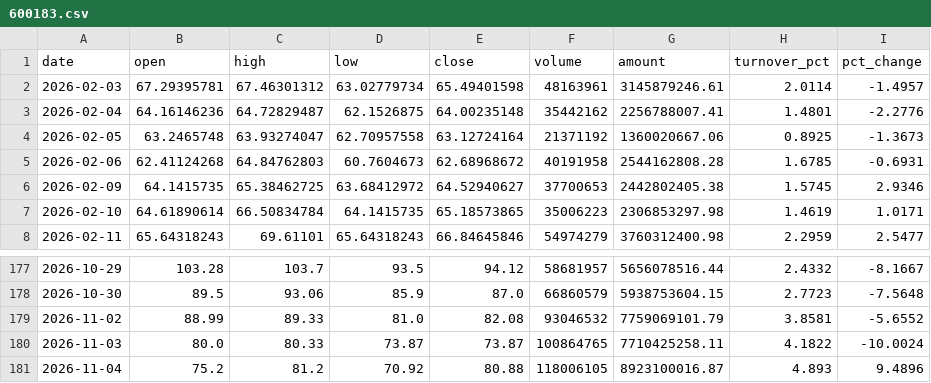
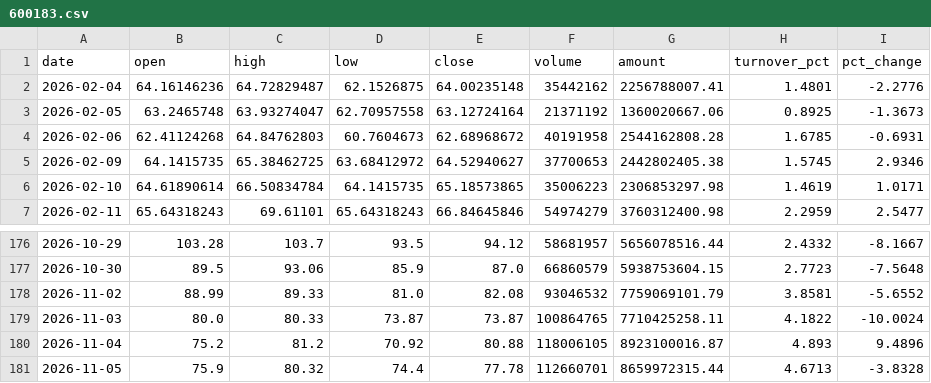
Before and after one commit to migo-git/a-share-signal-data, a CSV file: data/600183.csv, drawn as a sheet; only a part is shown, gaps mark what is left out.

```diff
--- a/data/600183.csv
+++ b/data/600183.csv
@@ -1,3 +1,2 @@
 date,open,high,low,close,volume,amount,turnover_pct,pct_change
-2026-02-03,67.29395781,67.46301312,63.02779734,65.49401598,48163961,3145879246.61,2.0114,-1.4957
 2026-02-04,64.16146236,64.72829487,62.1526875,64.00235148,35442162,2256788007.41,1.4801,-2.2776
@@ -181 +180,2 @@
 2026-11-04,75.2,81.2,70.92,80.88,118006105,8923100016.87,4.893,9.4896
+2026-11-05,75.9,80.32,74.4,77.78,112660701,8659972315.44,4.6713,-3.8328
```
Also changed, not shown: data/600309.csv, data/601138.csv, 5 other files.
